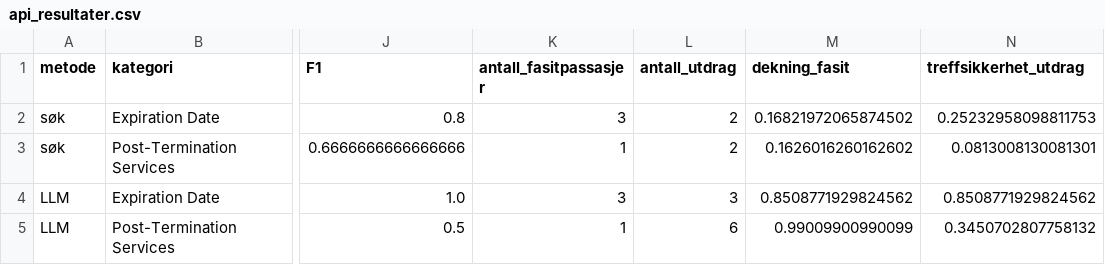
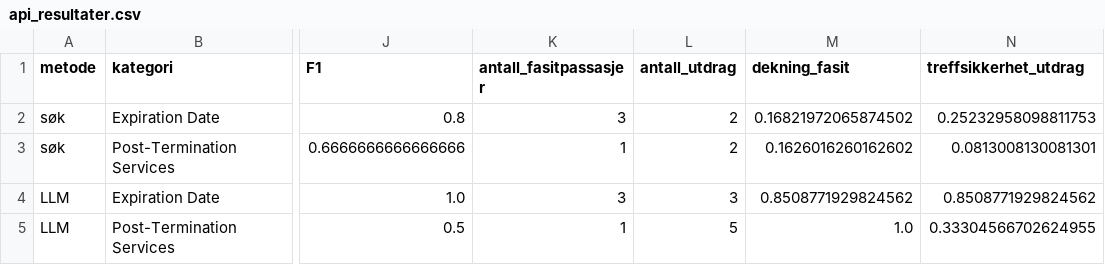
Before and after one commit to Melo1meli1/llmProject, a CSV file: demo/output/api_resultater.csv, drawn as a sheet; only a part is shown, gaps mark what is left out; the diff names each change by its address in the sheet, - before the commit and + after, or states it on an @@ line.

```diff
--- a/demo/output/api_resultater.csv
+++ b/demo/output/api_resultater.csv
-L5 (antall_utdrag): 6
+L5 (antall_utdrag): 5
-M5 (dekning_fasit): 0.99009900990099
+M5 (dekning_fasit): 1.0
-N5 (treffsikkerhet_utdrag): 0.3450702807758132
+N5 (treffsikkerhet_utdrag): 0.33304566702624955
```
Also changed, not shown: 49 other files.
